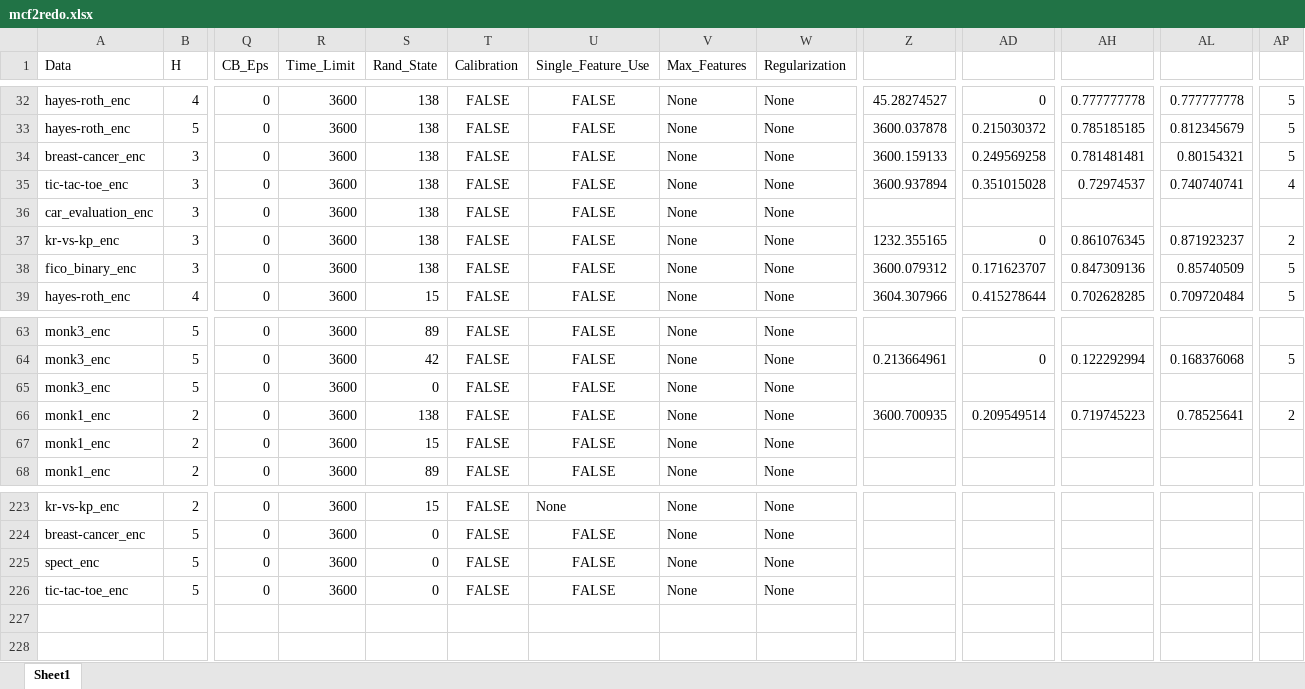
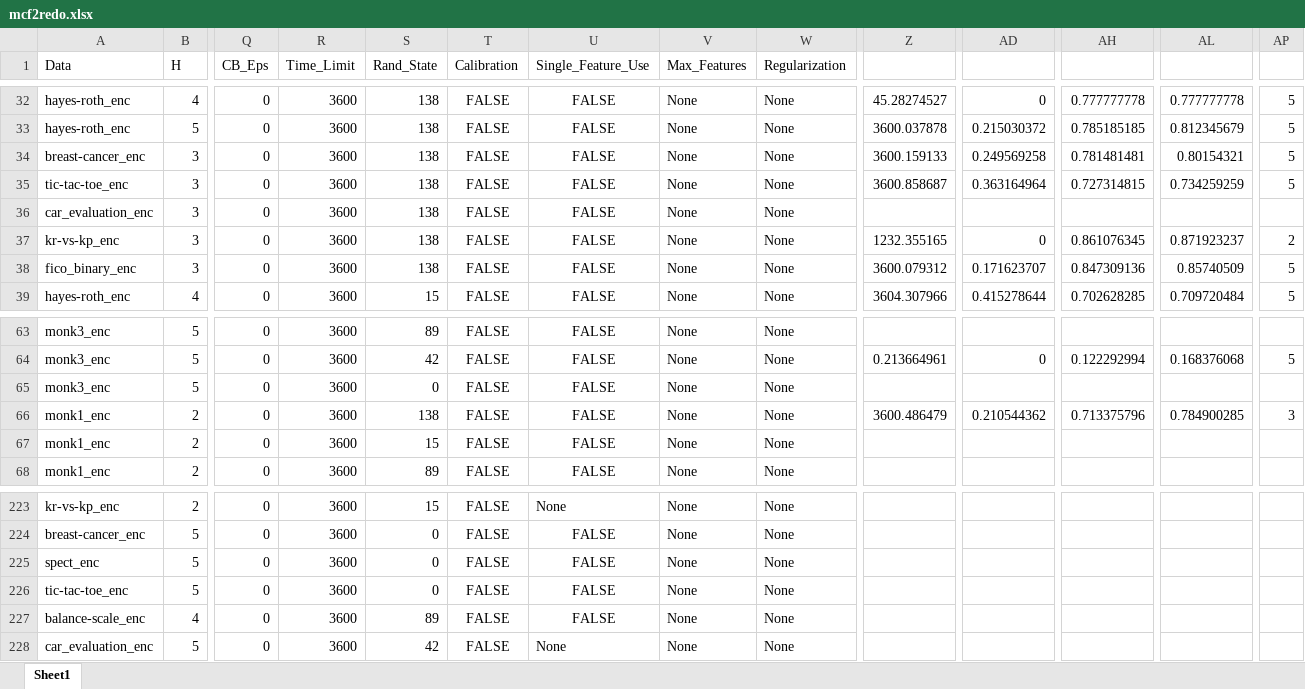
Before and after one commit to brandalston/OBCT, an Excel workbook: Code/results_files/mcf2redo.xlsx, sheet Sheet1, drawn as a sheet; only a part is shown, gaps mark what is left out; values as stored, in another font and other column widths than the file's, no borders; rows hold the shown columns only; the diff names each change by its address in the sheet, - before the commit and + after, or states it on an @@ line.

```diff
--- a/Code/results_files/mcf2redo.xlsx (sheet Sheet1)
+++ b/Code/results_files/mcf2redo.xlsx (sheet Sheet1)
-Z35: 3600.937894
+Z35: 3600.858687
-AD35: 0.351015028
+AD35: 0.363164964
-AH35: 0.72974537
+AH35: 0.727314815
-AL35: 0.740740741
+AL35: 0.734259259
-AP35: 4
+AP35: 5
-Z66: 3600.700935
+Z66: 3600.486479
-AD66: 0.209549514
+AD66: 0.210544362
-AH66: 0.719745223
+AH66: 0.713375796
-AL66: 0.78525641
+AL66: 0.784900285
-AP66: 2
+AP66: 3
+row 227: balance-scale_enc | 4 | 0 | 3600 | 89 | FALSE | FALSE | None | None
+row 228: car_evaluation_enc | 5 | 0 | 3600 | 42 | FALSE | None | None | None
```
Also changed, not shown: 5 other files.
